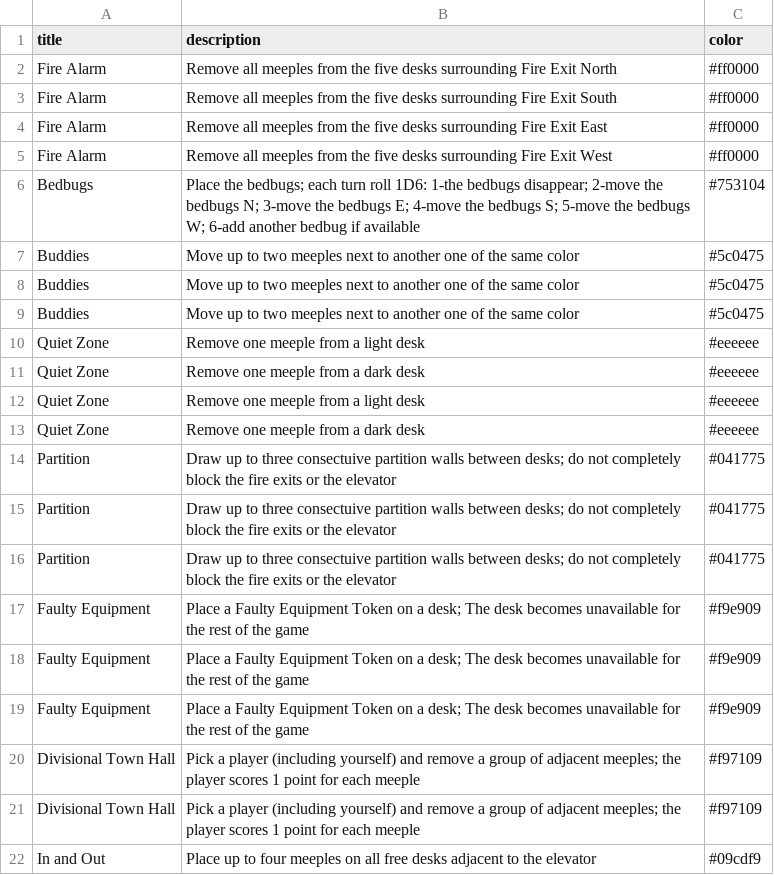
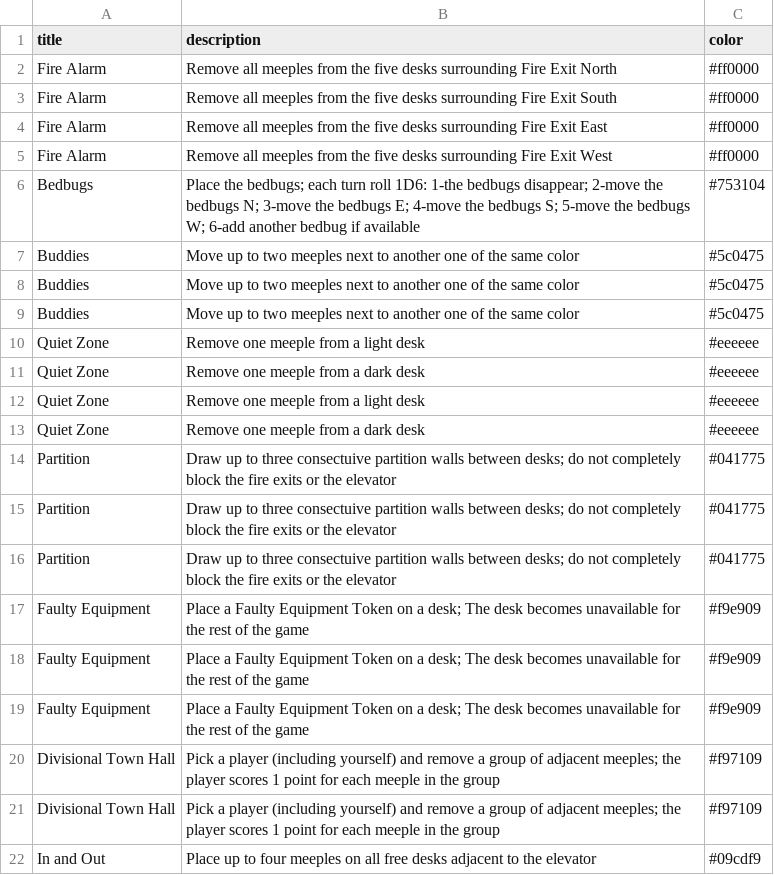
Before and after one commit to mbarison/Archibus_Quest, a CSV file: event_deck.csv, drawn as a sheet.

```diff
--- a/event_deck.csv
+++ b/event_deck.csv
@@ -19,4 +19,4 @@ Faulty Equipment,Place a Faulty Equipment Token on a desk; The desk becomes unav
 Faulty Equipment,Place a Faulty Equipment Token on a desk; The desk becomes unavailable for the rest of the game,#f9e909
-Divisional Town Hall,Pick a player (including yourself) and remove a group of adjacent meeples; the player scores 1 point for each meeple,#f97109
-Divisional Town Hall,Pick a player (including yourself) and remove a group of adjacent meeples; the player scores 1 point for each meeple,#f97109
+Divisional Town Hall,Pick a player (including yourself) and remove a group of adjacent meeples; the player scores 1 point for each meeple in the group,#f97109
+Divisional Town Hall,Pick a player (including yourself) and remove a group of adjacent meeples; the player scores 1 point for each meeple in the group,#f97109
 In and Out,Place up to four meeples on all free desks adjacent to the elevator,#09cdf9
```
Also changed, not shown: 5 other files.
